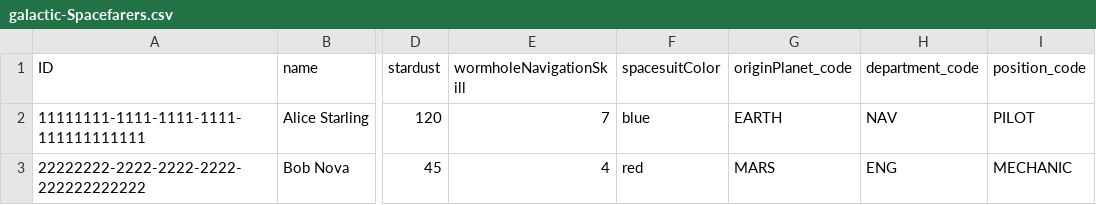
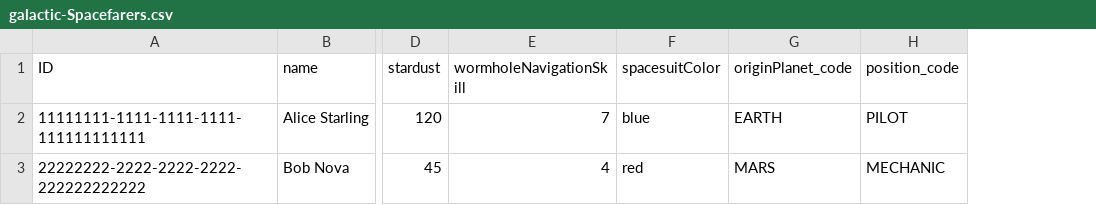
Before and after one commit to juhaszelod18/galactic-spacefarer, a CSV file: db/data/galactic-Spacefarers.csv, drawn as a sheet; only a part is shown, gaps mark what is left out; the diff names each change by its address in the sheet, - before the commit and + after, or states it on an @@ line.

```diff
--- a/db/data/galactic-Spacefarers.csv
+++ b/db/data/galactic-Spacefarers.csv
-column H (department_code), rows 2-3: NAV | ENG
```
Also changed, not shown: 8 other files.
